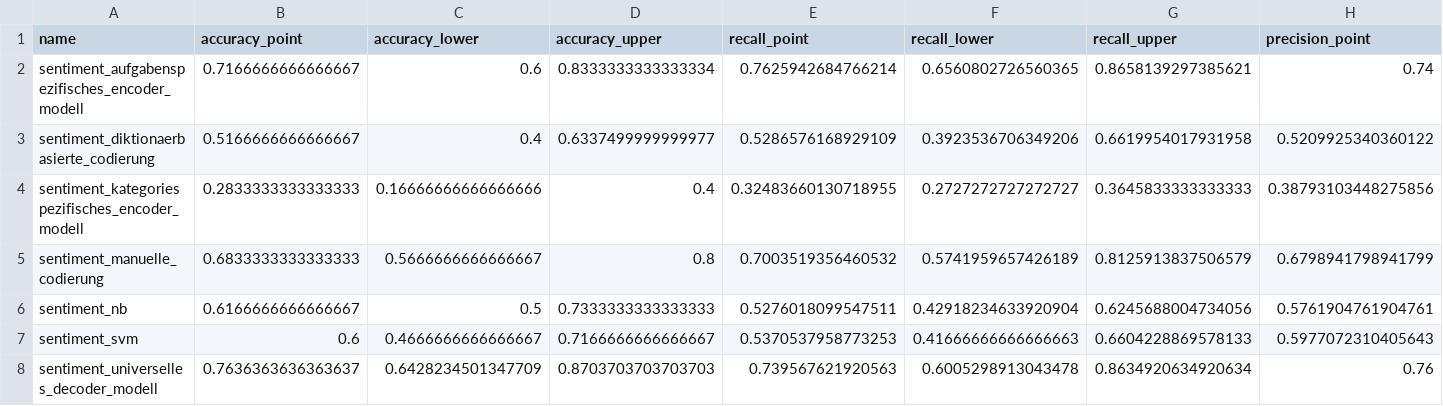
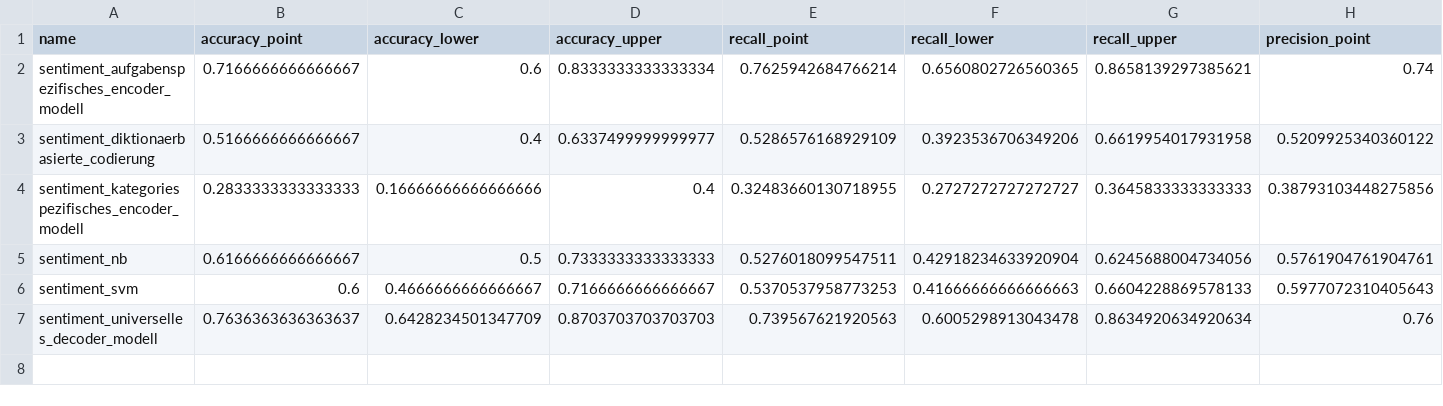
Before and after one commit to felixdidi/llm-content-analysis, a CSV file: beispielstudie/data/07_vali_metrics_zeitungsartikel.csv, drawn as a sheet; only a part is shown; rows hold the shown columns only; the diff names each change by its address in the sheet, - before the commit and + after, or states it on an @@ line.

```diff
--- a/beispielstudie/data/07_vali_metrics_zeitungsartikel.csv
+++ b/beispielstudie/data/07_vali_metrics_zeitungsartikel.csv
-row 5: sentiment_manuelle_codierung | 0.6833333333333333 | 0.5666666666666667 | 0.8 | 0.7003519356460532 | 0.5741959657426189 | 0.8125913837506579 | 0.6798941798941799
```
Also changed, not shown: beispielstudie/data/07_vali_metrics_complete.csv, beispielstudie/data/07_vali_metrics_facebook.csv, 21 other files.
